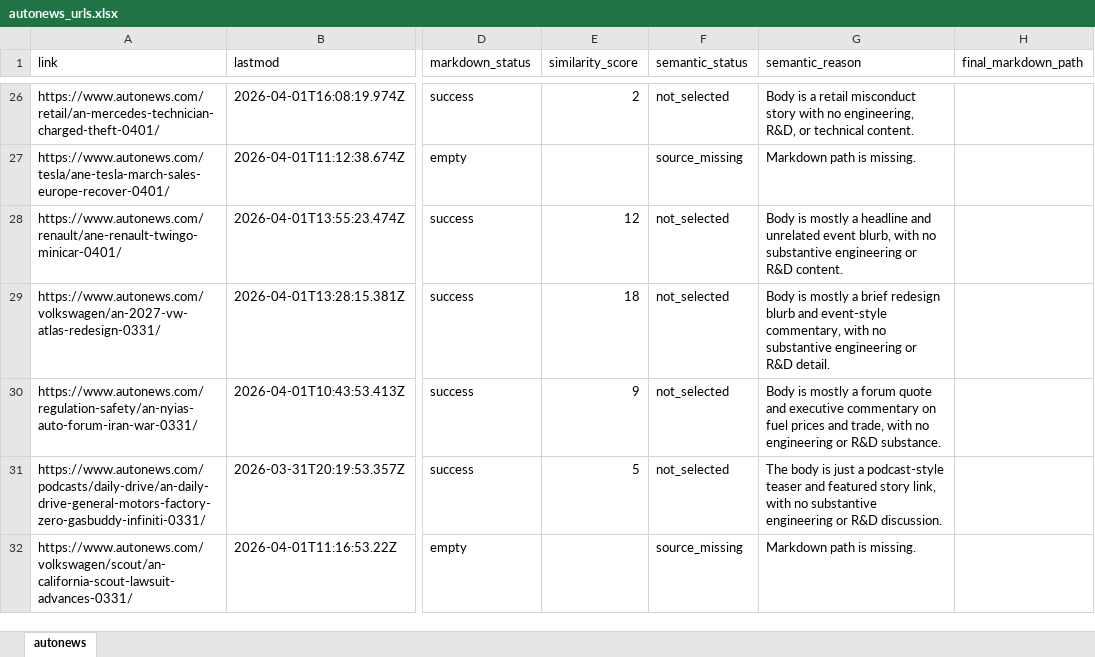
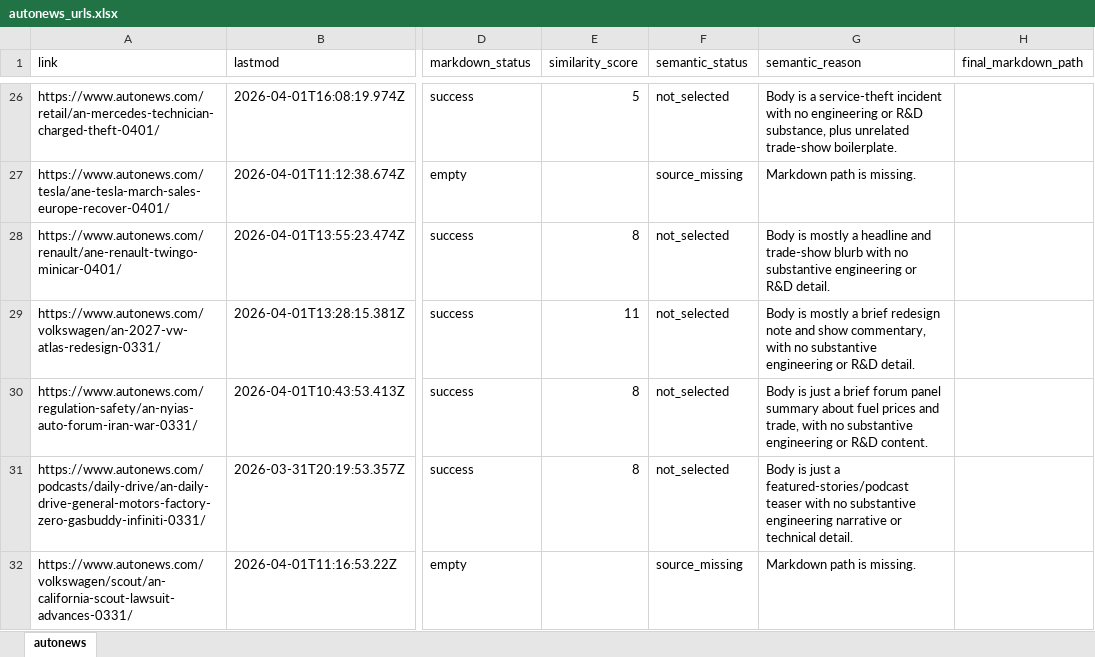
Before and after one commit to arjungowdal4601/news_agent_langgraph, an Excel workbook: extracted_urls/autonews/autonews_urls.xlsx, sheet autonews, drawn as a sheet; only a part is shown, gaps mark what is left out; values as stored, in another font and other column widths than the file's, no borders; the diff covers the shown part only; the diff names each change by its address in the sheet, - before the commit and + after, or states it on an @@ line.

```diff
--- a/extracted_urls/autonews/autonews_urls.xlsx (sheet autonews)
+++ b/extracted_urls/autonews/autonews_urls.xlsx (sheet autonews)
-E26 (similarity_score): 2
+E26 (similarity_score): 5
-G26 (semantic_reason): …is a retail misconduct story with no engineering, R&D, or technical content.
+G26 (semantic_reason): …is a service-theft incident with no engineering or R&D substance, plus unrelated trade-show boilerplate.
-E28 (similarity_score): 12
+E28 (similarity_score): 8
-G28 (semantic_reason): …headline and unrelated event blurb, with no substantive engineering or R&D content.
+G28 (semantic_reason): …headline and trade-show blurb with no substantive engineering or R&D detail.
-E29 (similarity_score): 18
+E29 (similarity_score): 11
-G29 (semantic_reason): …brief redesign blurb and event-style commentary, with…
+G29 (semantic_reason): …brief redesign note and show commentary, with…
-E30 (similarity_score): 9
+E30 (similarity_score): 8
-G30 (semantic_reason): Body is mostly a forum quote and executive commentary on fuel prices and trade, with no engineering or R&D substance.
+G30 (semantic_reason): Body is just a brief forum panel summary about fuel prices and trade, with no substantive engineering or R&D content.
-E31 (similarity_score): 5
+E31 (similarity_score): 8
-G31 (semantic_reason): The body is just a podcast-style teaser and featured story link, with no substantive engineering or R&D discussion.
+G31 (semantic_reason): Body is just a featured-stories/podcast teaser with no substantive engineering narrative or technical detail.
```
Also changed, not shown: 59 edited cells elsewhere in this sheet, extracted_urls/automotiveworld/automotiveworld_urls.xlsx, extracted_urls/motortrend/motortrend_urls.xlsx, 17 other files.
